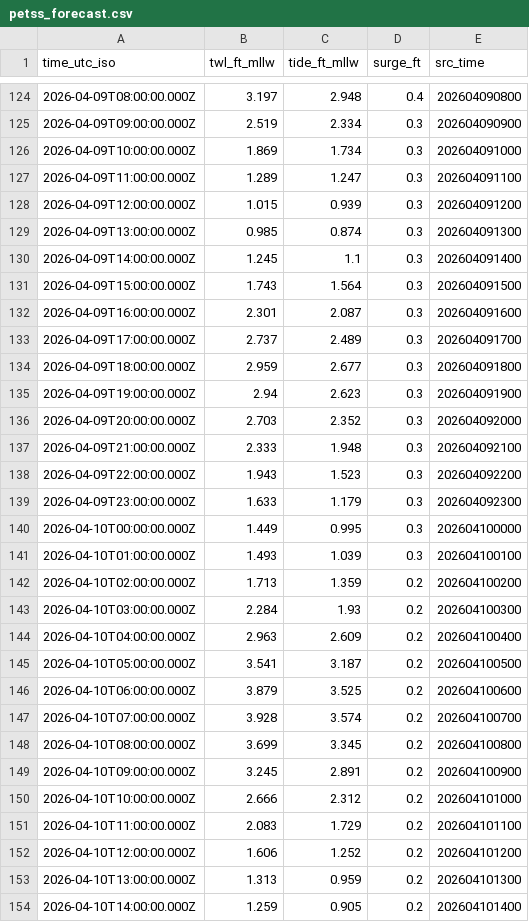
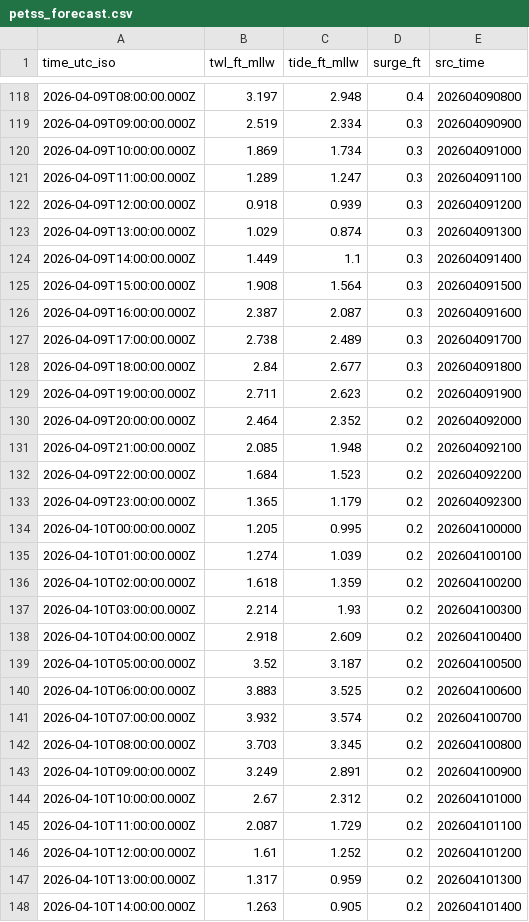
Before and after one commit to hondrospj/SeaIsle, a CSV file: data/petss_forecast.csv, drawn as a sheet; only a part is shown, gaps mark what is left out; the diff covers the shown part only.

```diff
--- a/data/petss_forecast.csv
+++ b/data/petss_forecast.csv
@@ -127,28 +121,28 @@ time_utc_iso,twl_ft_mllw,tide_ft_mllw,surge_ft,src_time
 2026-04-09T11:00:00.000Z,1.289,1.247,0.3,202604091100
-2026-04-09T12:00:00.000Z,1.015,0.939,0.3,202604091200
-2026-04-09T13:00:00.000Z,0.985,0.874,0.3,202604091300
-2026-04-09T14:00:00.000Z,1.245,1.1,0.3,202604091400
-2026-04-09T15:00:00.000Z,1.743,1.564,0.3,202604091500
-2026-04-09T16:00:00.000Z,2.301,2.087,0.3,202604091600
-2026-04-09T17:00:00.000Z,2.737,2.489,0.3,202604091700
-2026-04-09T18:00:00.000Z,2.959,2.677,0.3,202604091800
-2026-04-09T19:00:00.000Z,2.94,2.623,0.3,202604091900
-2026-04-09T20:00:00.000Z,2.703,2.352,0.3,202604092000
-2026-04-09T21:00:00.000Z,2.333,1.948,0.3,202604092100
-2026-04-09T22:00:00.000Z,1.943,1.523,0.3,202604092200
-2026-04-09T23:00:00.000Z,1.633,1.179,0.3,202604092300
-2026-04-10T00:00:00.000Z,1.449,0.995,0.3,202604100000
-2026-04-10T01:00:00.000Z,1.493,1.039,0.3,202604100100
-2026-04-10T02:00:00.000Z,1.713,1.359,0.2,202604100200
-2026-04-10T03:00:00.000Z,2.284,1.93,0.2,202604100300
-2026-04-10T04:00:00.000Z,2.963,2.609,0.2,202604100400
-2026-04-10T05:00:00.000Z,3.541,3.187,0.2,202604100500
-2026-04-10T06:00:00.000Z,3.879,3.525,0.2,202604100600
-2026-04-10T07:00:00.000Z,3.928,3.574,0.2,202604100700
-2026-04-10T08:00:00.000Z,3.699,3.345,0.2,202604100800
-2026-04-10T09:00:00.000Z,3.245,2.891,0.2,202604100900
-2026-04-10T10:00:00.000Z,2.666,2.312,0.2,202604101000
-2026-04-10T11:00:00.000Z,2.083,1.729,0.2,202604101100
-2026-04-10T12:00:00.000Z,1.606,1.252,0.2,202604101200
-2026-04-10T13:00:00.000Z,1.313,0.959,0.2,202604101300
-2026-04-10T14:00:00.000Z,1.259,0.905,0.2,202604101400
+2026-04-09T12:00:00.000Z,0.918,0.939,0.3,202604091200
+2026-04-09T13:00:00.000Z,1.029,0.874,0.3,202604091300
+2026-04-09T14:00:00.000Z,1.449,1.1,0.3,202604091400
+2026-04-09T15:00:00.000Z,1.908,1.564,0.3,202604091500
+2026-04-09T16:00:00.000Z,2.387,2.087,0.3,202604091600
+2026-04-09T17:00:00.000Z,2.738,2.489,0.3,202604091700
+2026-04-09T18:00:00.000Z,2.84,2.677,0.3,202604091800
+2026-04-09T19:00:00.000Z,2.711,2.623,0.2,202604091900
+2026-04-09T20:00:00.000Z,2.464,2.352,0.2,202604092000
+2026-04-09T21:00:00.000Z,2.085,1.948,0.2,202604092100
+2026-04-09T22:00:00.000Z,1.684,1.523,0.2,202604092200
+2026-04-09T23:00:00.000Z,1.365,1.179,0.2,202604092300
+2026-04-10T00:00:00.000Z,1.205,0.995,0.2,202604100000
+2026-04-10T01:00:00.000Z,1.274,1.039,0.2,202604100100
+2026-04-10T02:00:00.000Z,1.618,1.359,0.2,202604100200
+2026-04-10T03:00:00.000Z,2.214,1.93,0.2,202604100300
+2026-04-10T04:00:00.000Z,2.918,2.609,0.2,202604100400
+2026-04-10T05:00:00.000Z,3.52,3.187,0.2,202604100500
+2026-04-10T06:00:00.000Z,3.883,3.525,0.2,202604100600
+2026-04-10T07:00:00.000Z,3.932,3.574,0.2,202604100700
+2026-04-10T08:00:00.000Z,3.703,3.345,0.2,202604100800
+2026-04-10T09:00:00.000Z,3.249,2.891,0.2,202604100900
+2026-04-10T10:00:00.000Z,2.67,2.312,0.2,202604101000
+2026-04-10T11:00:00.000Z,2.087,1.729,0.2,202604101100
+2026-04-10T12:00:00.000Z,1.61,1.252,0.2,202604101200
+2026-04-10T13:00:00.000Z,1.317,0.959,0.2,202604101300
+2026-04-10T14:00:00.000Z,1.263,0.905,0.2,202604101400
```
Also changed, not shown: 6 added rows, 6 removed rows and 80 edited cells elsewhere in this file, 3 other files.
